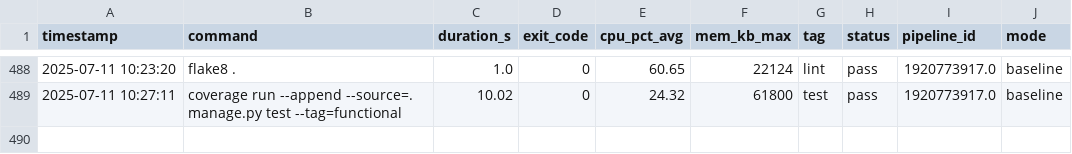
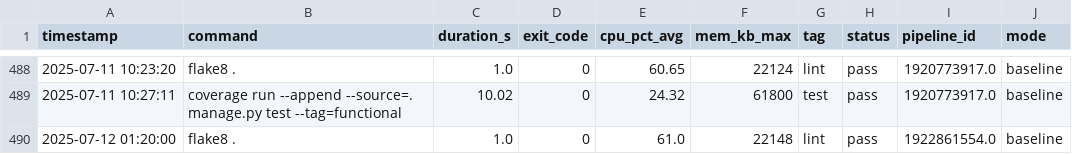
Before and after one commit to VanessaKingsleyHerts/BidShopping, a CSV file: data/all_logs.csv, drawn as a sheet; only a part is shown, gaps mark what is left out; the diff names each change by its address in the sheet, - before the commit and + after, or states it on an @@ line.

Commit message:
ci: update merged CI log dataset [skip ci]

```diff
--- a/data/all_logs.csv
+++ b/data/all_logs.csv
+row 490: 2025-07-12 01:20:00 | flake8 . | 1.0 | 0 | 61.0 | 22148 | lint | pass | 1922861554.0 | baseline
```
